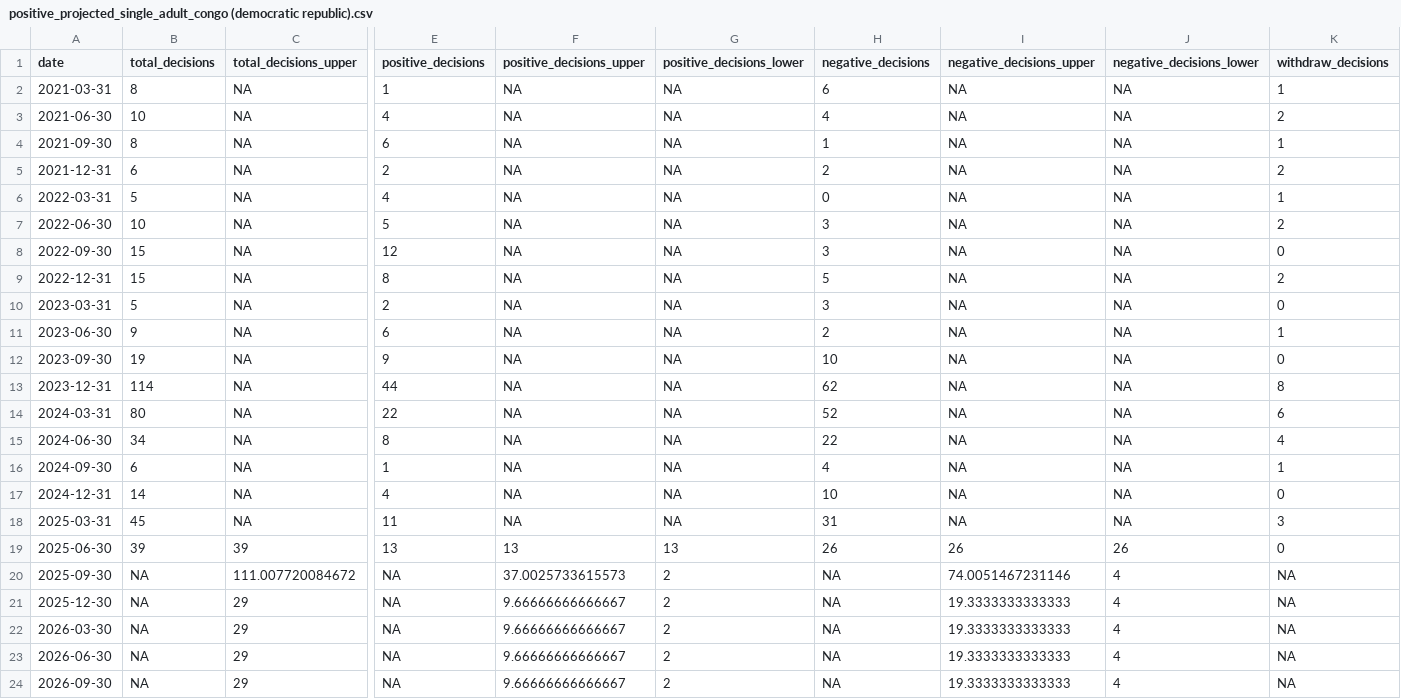
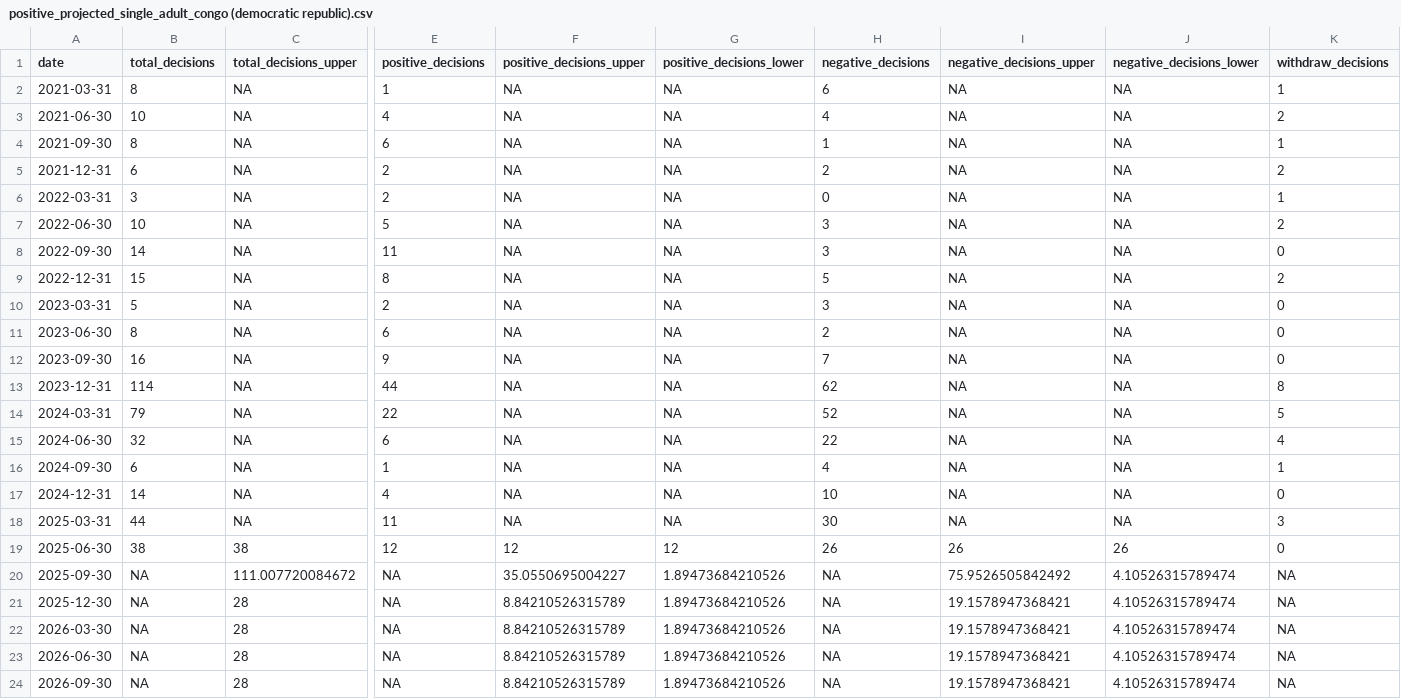
Before and after one commit to britishredcrosssociety/displacement-forecasts, a CSV file: move-on-destitution/granted-status-data/positive_projected_single_adult_congo (democratic republic).csv, drawn as a sheet; only a part is shown, gaps mark what is left out; the diff covers the shown part only; the diff names each change by its address in the sheet, - before the commit and + after, or states it on an @@ line.

```diff
--- a/move-on-destitution/granted-status-data/positive_projected_single_adult_congo (democratic republic).csv
+++ b/move-on-destitution/granted-status-data/positive_projected_single_adult_congo (democratic republic).csv
-B6 (total_decisions): 5
+B6 (total_decisions): 3
-E6 (positive_decisions): 4
+E6 (positive_decisions): 2
-B8 (total_decisions): 15
+B8 (total_decisions): 14
-E8 (positive_decisions): 12
+E8 (positive_decisions): 11
-B11 (total_decisions): 9
+B11 (total_decisions): 8
-K11 (withdraw_decisions): 1
+K11 (withdraw_decisions): 0
-B12 (total_decisions): 19
+B12 (total_decisions): 16
-H12 (negative_decisions): 10
+H12 (negative_decisions): 7
-B14 (total_decisions): 80
+B14 (total_decisions): 79
-K14 (withdraw_decisions): 6
+K14 (withdraw_decisions): 5
-B15 (total_decisions): 34
+B15 (total_decisions): 32
-E15 (positive_decisions): 8
+E15 (positive_decisions): 6
-B18 (total_decisions): 45
+B18 (total_decisions): 44
-H18 (negative_decisions): 31
+H18 (negative_decisions): 30
-B19 (total_decisions): 39
+B19 (total_decisions): 38
-C19 (total_decisions_upper): 39
+C19 (total_decisions_upper): 38
-E19 (positive_decisions): 13
+E19 (positive_decisions): 12
-F19 (positive_decisions_upper): 13
+F19 (positive_decisions_upper): 12
-G19 (positive_decisions_lower): 13
+G19 (positive_decisions_lower): 12
-F20 (positive_decisions_upper): 37.0025733615573
+F20 (positive_decisions_upper): 35.0550695004227
-G20:G24 (positive_decisions_lower): 2
+G20:G24 (positive_decisions_lower): 1.89473684210526
-I20 (negative_decisions_upper): 74.0051467231146
+I20 (negative_decisions_upper): 75.9526505842492
-J20:J24 (negative_decisions_lower): 4
+J20:J24 (negative_decisions_lower): 4.10526315789474
-C21:C24 (total_decisions_upper): 29
+C21:C24 (total_decisions_upper): 28
-F21:F24 (positive_decisions_upper): 9.66666666666667
+F21:F24 (positive_decisions_upper): 8.84210526315789
-I21:I24 (negative_decisions_upper): 19.3333333333333
+I21:I24 (negative_decisions_upper): 19.1578947368421
```
Also changed, not shown: 1 edited cell elsewhere in this file, move-on-destitution/granted-status-data/positive_projected_single_adult_ethiopia.csv, move-on-destitution/granted-status-data/positive_projected_single_adult_gambia, the.csv, 47 other files.
